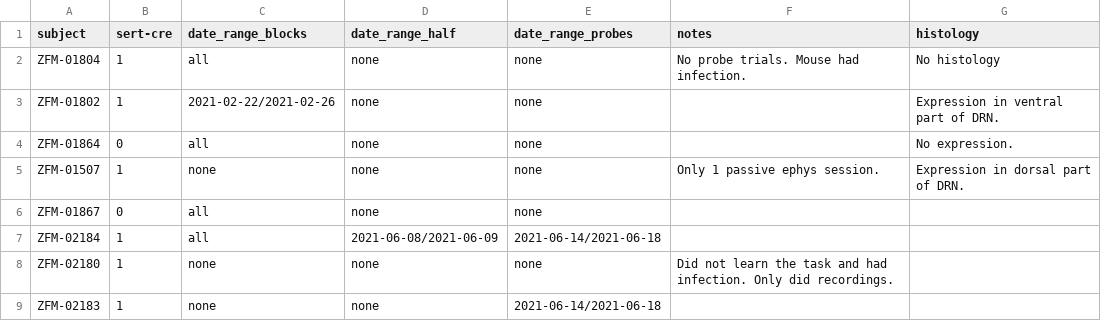
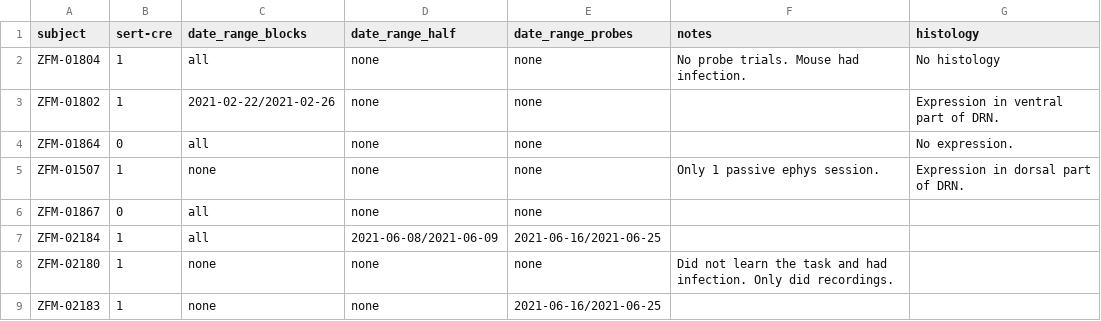
Before and after one commit to guidomeijer/IBL-Serotonin, a CSV file: subjects.csv, drawn as a sheet.

```diff
--- a/subjects.csv
+++ b/subjects.csv
@@ -6,4 +6,4 @@ ZFM-01507,1,none,none,none,Only 1 passive ephys session. ,Expression in dorsal p
 ZFM-01867,0,all,none,none,,
-ZFM-02184,1,all,2021-06-08/2021-06-09,2021-06-14/2021-06-18,,
+ZFM-02184,1,all,2021-06-08/2021-06-09,2021-06-16/2021-06-25,,
 ZFM-02180,1,none,none,none,Did not learn the task and had infection. Only did recordings.,
-ZFM-02183,1,none,none,2021-06-14/2021-06-18,,
+ZFM-02183,1,none,none,2021-06-16/2021-06-25,,
```
Also changed, not shown: 25 other files.
